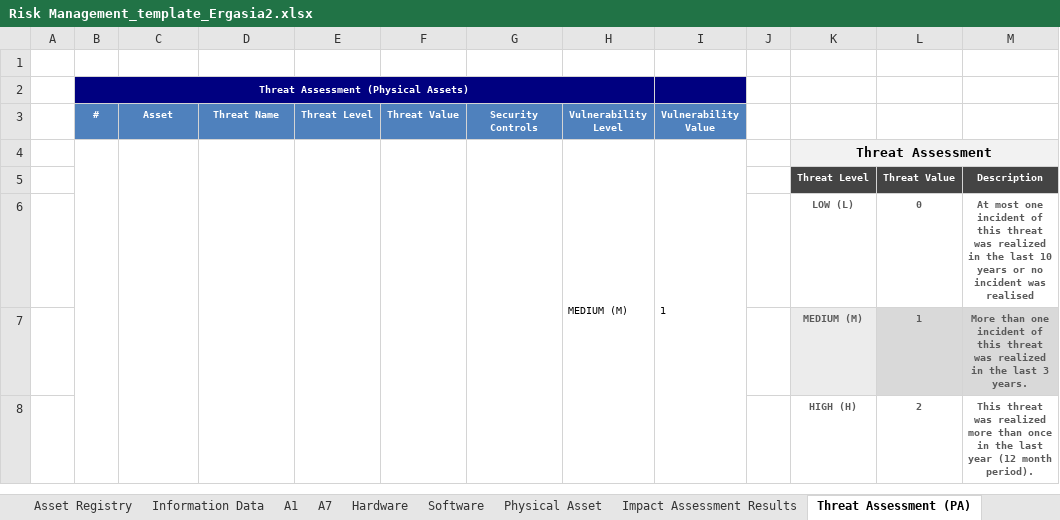
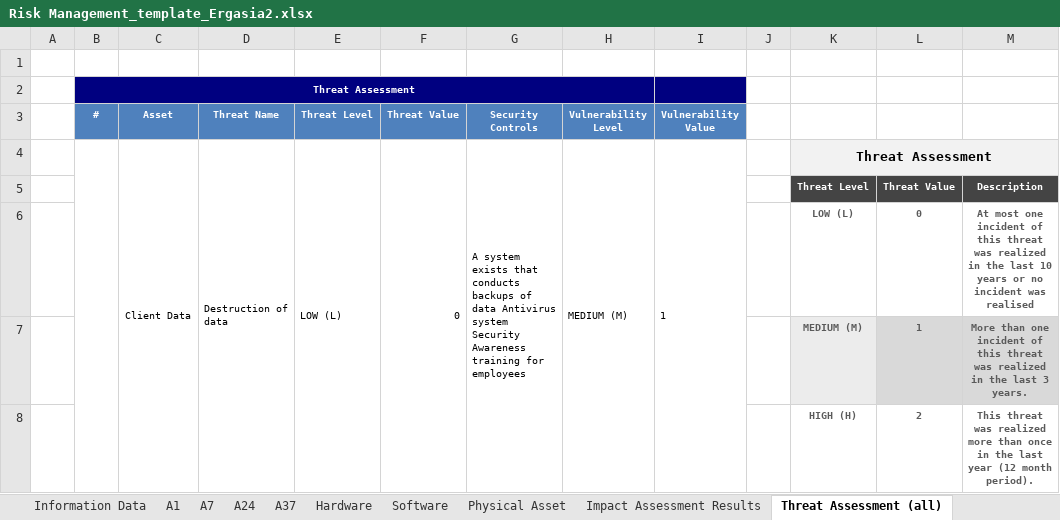
Before and after one commit to rafis-hub/info_sec_goverance, an Excel workbook: INFO_SEC_GOVERANCE/Risk Management_template_Ergasia2.xlsx, sheet Threat Assessment (all), drawn as a sheet; only a part is shown; values as stored, in another font and other column widths than the file's, no borders; removed rows and columns are numbered as before the commit, all else as after; the diff covers the shown part only; the diff names each change by its address in the sheet, - before the commit and + after, or states it on an @@ line.

```diff
--- a/INFO_SEC_GOVERANCE/Risk Management_template_Ergasia2.xlsx (sheet Threat Assessment (all))
+++ b/INFO_SEC_GOVERANCE/Risk Management_template_Ergasia2.xlsx (sheet Threat Assessment (all))
-sheet tab: Threat Assessment (PA)
+sheet tab: Threat Assessment (all)
+sheet tab: Α24
+sheet tab: A37
-B2 (#): Threat Assessment (Physical Assets)
+B2 (#): Threat Assessment
-row 4:  |  |  |  |  |  |  | MEDIUM (M) | 1 |  | Threat Assessment
+row 4:  |  | Client Data | Destruction of data | LOW (L) | 0 | A system exists that conducts backups of data Antivirus system Security Awareness training for employees | MEDIUM (M) | 1 |  | Threat Assessment
```
Also changed, not shown: 65 added rows, 2 removed rows and 12 edited cells elsewhere in this sheet, sheet Α7, INFO_SEC_GOVERANCE/Risk Management_Sample_Ergasia2.xlsx.
